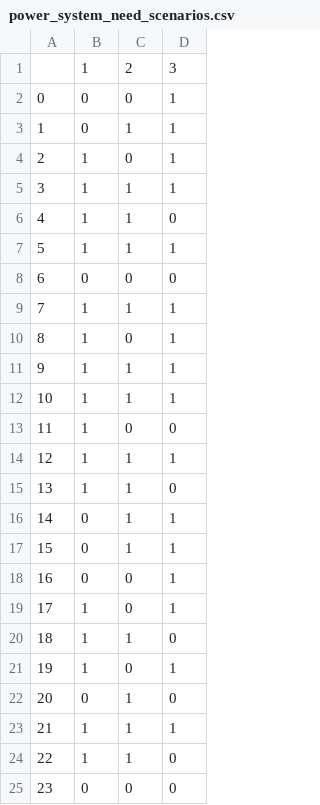
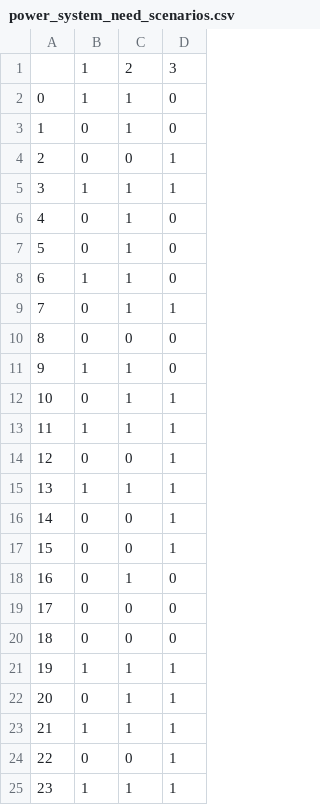
Before and after one commit to SarcasticMatrix/price-taker-perspective, a CSV file: inputs/power_system_need_scenarios.csv, drawn as a sheet.

Commit message:
scenario generator + selection

```diff
--- a/inputs/power_system_need_scenarios.csv
+++ b/inputs/power_system_need_scenarios.csv
@@ -1,25 +1,25 @@
 ,1,2,3
-0,0,0,1
-1,0,1,1
-2,1,0,1
+0,1,1,0
+1,0,1,0
+2,0,0,1
 3,1,1,1
-4,1,1,0
-5,1,1,1
-6,0,0,0
-7,1,1,1
-8,1,0,1
-9,1,1,1
-10,1,1,1
-11,1,0,0
-12,1,1,1
-13,1,1,0
-14,0,1,1
-15,0,1,1
-16,0,0,1
-17,1,0,1
-18,1,1,0
-19,1,0,1
-20,0,1,0
+4,0,1,0
+5,0,1,0
+6,1,1,0
+7,0,1,1
+8,0,0,0
+9,1,1,0
+10,0,1,1
+11,1,1,1
+12,0,0,1
+13,1,1,1
+14,0,0,1
+15,0,0,1
+16,0,1,0
+17,0,0,0
+18,0,0,0
+19,1,1,1
+20,0,1,1
 21,1,1,1
-22,1,1,0
-23,0,0,0
+22,0,0,1
+23,1,1,1
```
Also changed, not shown: 1 other file.
